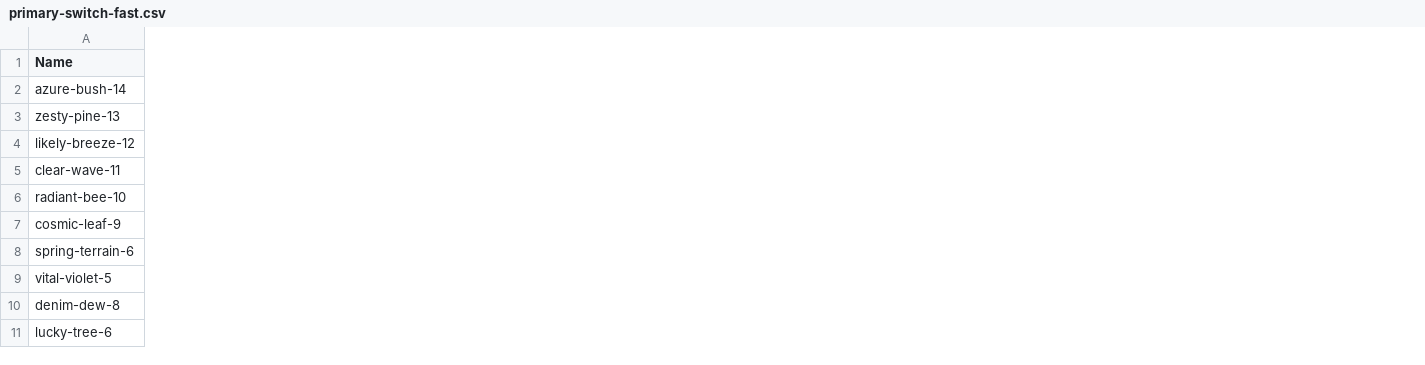
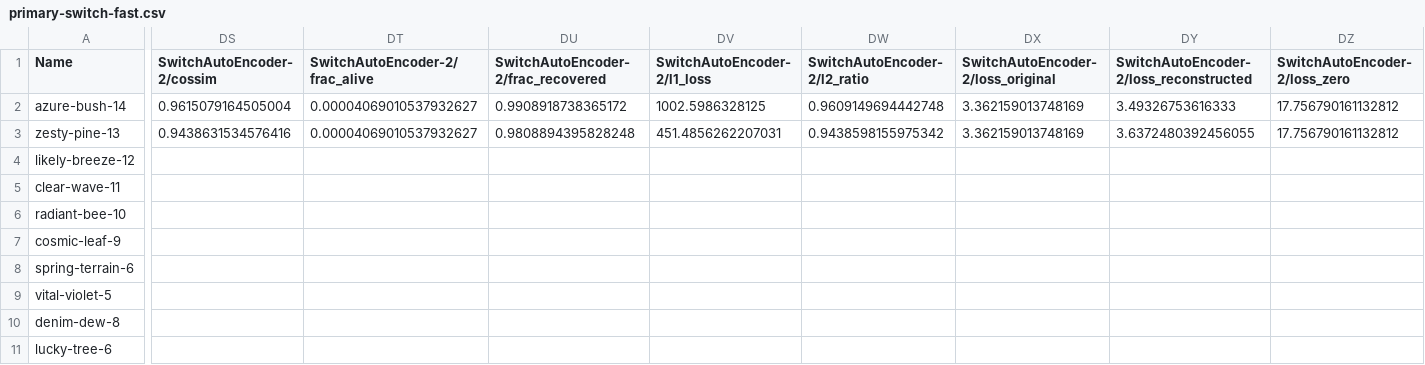
Before and after one commit to amudide/switch_sae, a CSV file: results/primary/primary-switch-fast.csv, drawn as a sheet; only a part is shown, gaps mark what is left out; the diff covers the shown part only; the diff names each change by its address in the sheet, - before the commit and + after, or states it on an @@ line.

Commit message:
final fast figure (unless gated big lr outperforms)

```diff
--- a/results/primary/primary-switch-fast.csv
+++ b/results/primary/primary-switch-fast.csv
+column DS (SwitchAutoEncoder-2/cossim), rows 2-3: 0.9615079164505004 | 0.9438631534576416
+column DT (SwitchAutoEncoder-2/frac_alive), rows 2-3: 0.00004069010537932627 | 0.00004069010537932627
+column DU, rows 1-3: SwitchAutoEncoder-2/frac_recovered | 0.9908918738365172 | 0.9808894395828248
+column DV (SwitchAutoEncoder-2/l1_loss), rows 2-3: 1002.5986328125 | 451.4856262207031
+column DW (SwitchAutoEncoder-2/l2_ratio), rows 2-3: 0.9609149694442748 | 0.9438598155975342
+column DX, rows 1-3: SwitchAutoEncoder-2/loss_original | 3.362159013748169 | 3.362159013748169
+column DY, rows 1-3: SwitchAutoEncoder-2/loss_reconstructed | 3.49326753616333 | 3.6372480392456055
+column DZ (SwitchAutoEncoder-2/loss_zero), rows 2-3: 17.756790161132812 | 17.756790161132812
```
Also changed, not shown: 10 added columns and 93 edited cells elsewhere in this file, 5 other files.
